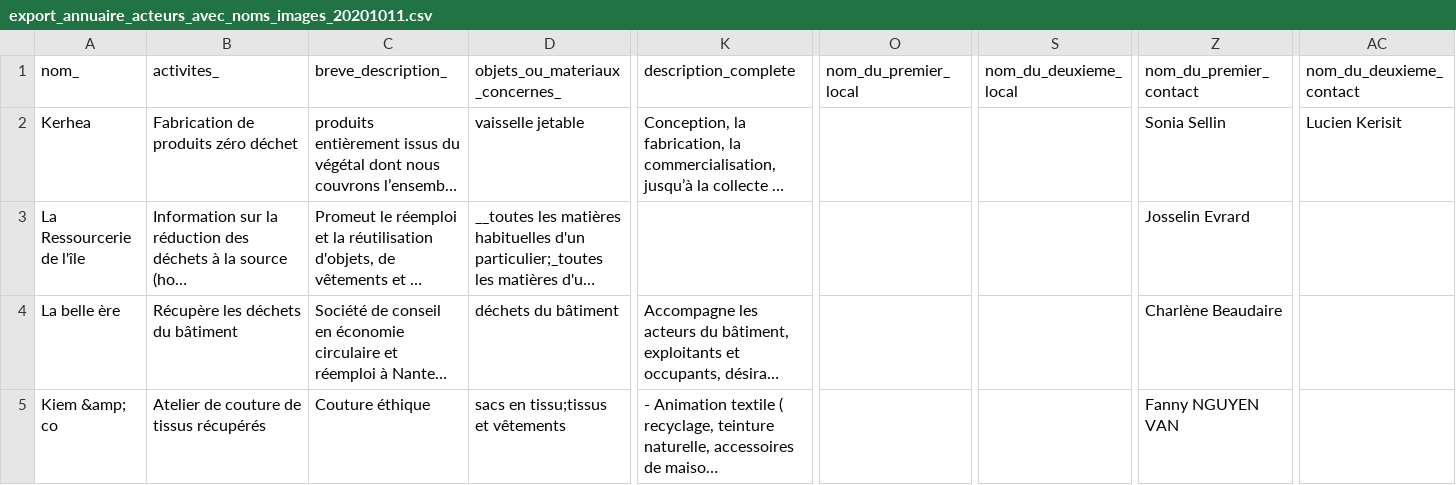
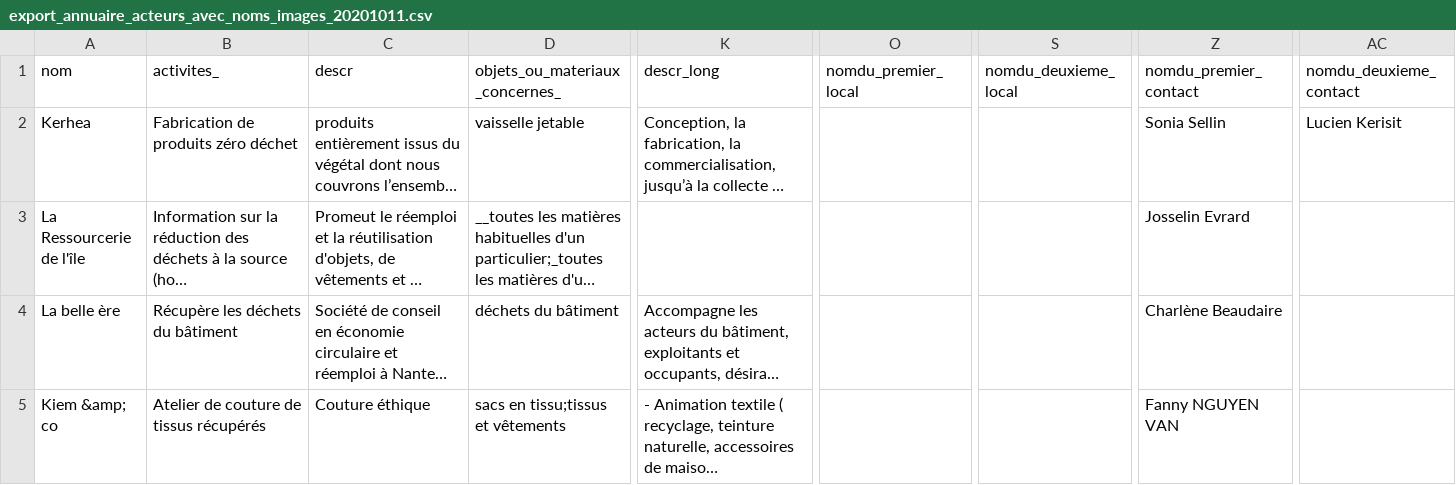
Before and after one commit to vivreanantes/animationtrinantesmetropole, a CSV file: src/assets/data/nantes/DetailStructures/export_annuaire_acteurs_avec_noms_images_20201011.csv, drawn as a sheet; only a part is shown, gaps mark what is left out; long unchanged cells end in …; the diff names each change by its address in the sheet, - before the commit and + after, or states it on an @@ line.

Commit message:
Acteurs

```diff
--- a/src/assets/data/nantes/DetailStructures/export_annuaire_acteurs_avec_noms_images_20201011.csv
+++ b/src/assets/data/nantes/DetailStructures/export_annuaire_acteurs_avec_noms_images_20201011.csv
-A1: nom_
+A1: nom
-C1: breve_description_
+C1: descr
-K1: description_complete
+K1: descr_long
-O1: nom_du_premier_local
+O1: nomdu_premier_local
-S1: nom_du_deuxieme_local
+S1: nomdu_deuxieme_local
-Z1: nom_du_premier_contact
+Z1: nomdu_premier_contact
-AC1: nom_du_deuxieme_contact
+AC1: nomdu_deuxieme_contact
```
Also changed, not shown: 8 other files.
